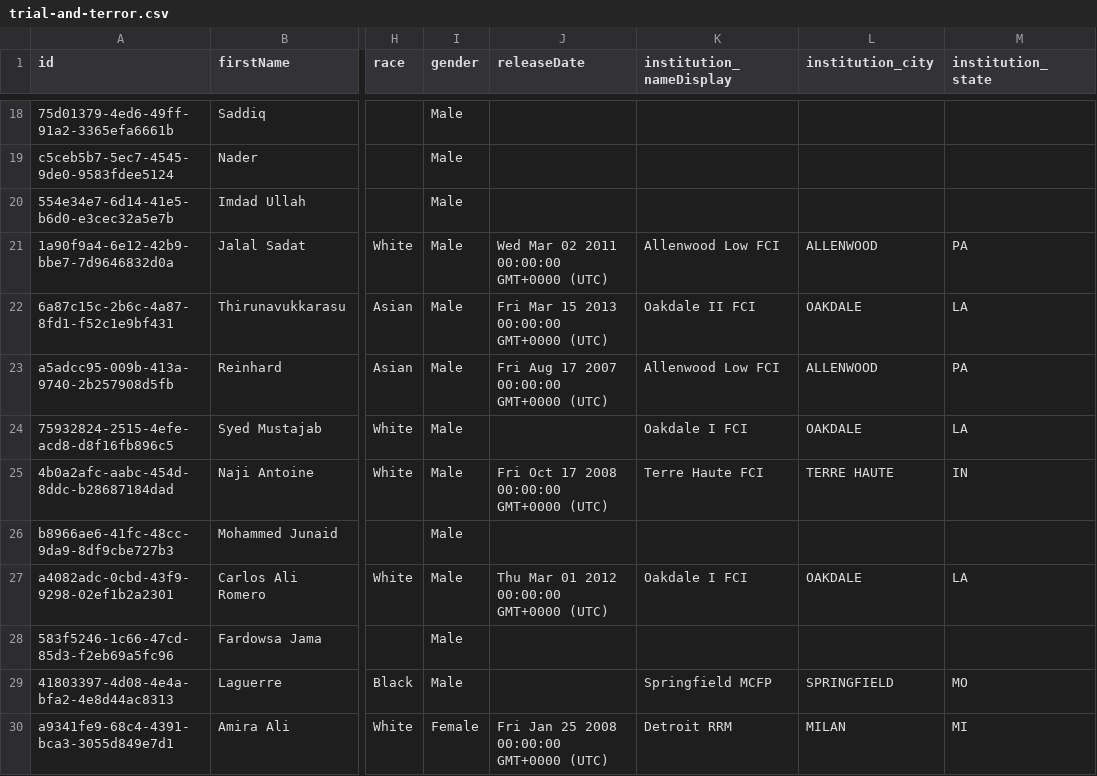
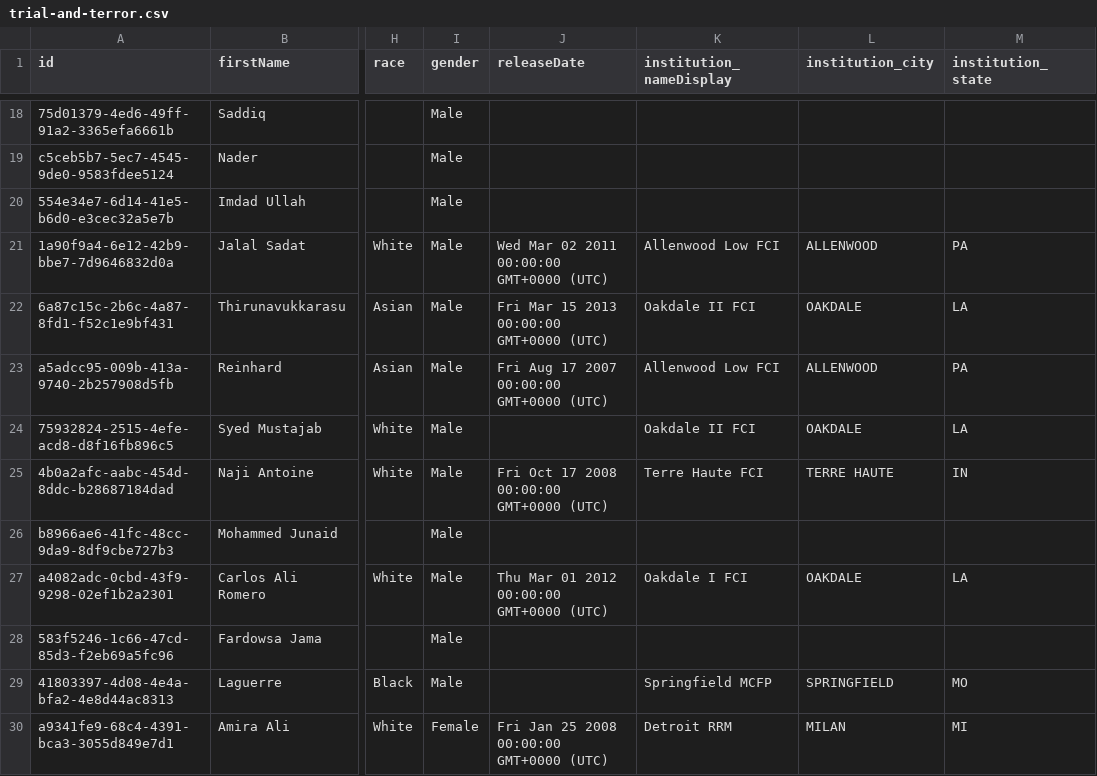
Before and after one commit to theintercept/trial-and-terror-data, a CSV file: trial-and-terror.csv, drawn as a sheet; only a part is shown, gaps mark what is left out; the diff covers the shown part only; the diff names each change by its address in the sheet, - before the commit and + after, or states it on an @@ line.

```diff
--- a/trial-and-terror.csv
+++ b/trial-and-terror.csv
-K24 (institution_nameDisplay): Oakdale I FCI
+K24 (institution_nameDisplay): Oakdale II FCI
```
Also changed, not shown: 1 added row and 44 edited cells elsewhere in this file.
